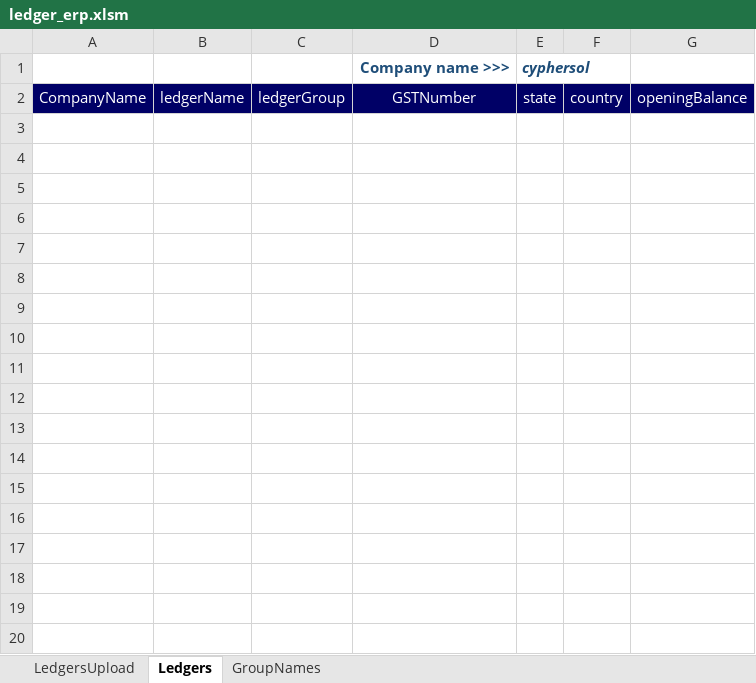
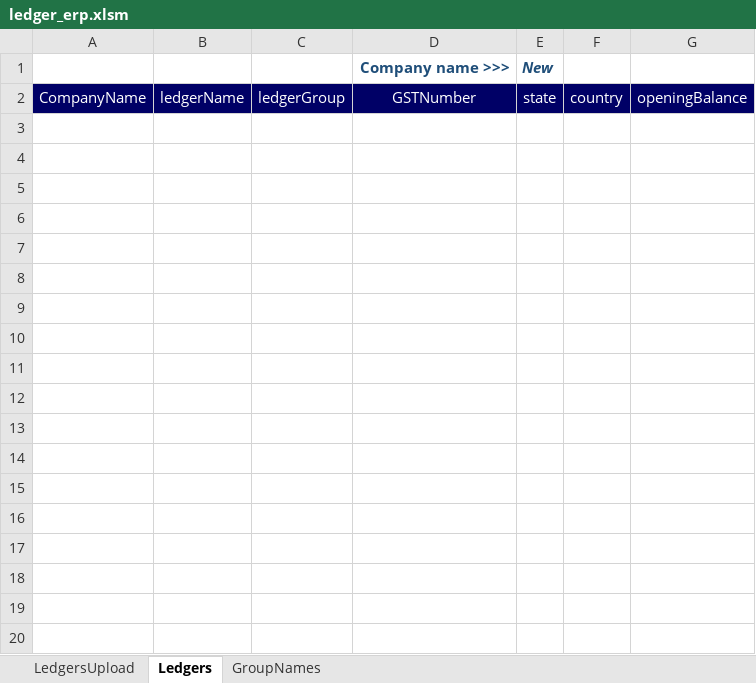
Before and after one commit to Sanchay-T/beta_testers_ca, an Excel workbook: frontend/media/vouchers/tallyprime/ledger_erp.xlsm, sheet Ledgers, drawn as a sheet; only a part is shown; values as stored, in another font and other column widths than the file's, no borders; charts and pictures not drawn; the diff covers the shown part only; the diff names each change by its address in the sheet, - before the commit and + after, or states it on an @@ line.

```diff
--- a/frontend/media/vouchers/tallyprime/ledger_erp.xlsm (sheet Ledgers)
+++ b/frontend/media/vouchers/tallyprime/ledger_erp.xlsm (sheet Ledgers)
-E1: cyphersol
+E1: New
-row 3: (empty)
-row 4: (empty)
-row 5: (empty)
-row 6: (empty)
-row 7: (empty)
-row 8: (empty)
-row 9: (empty)
-row 10: (empty)
-row 11: (empty)
-row 12: (empty)
-row 13: (empty)
-row 14: (empty)
-row 15: (empty)
-row 16: (empty)
-row 17: (empty)
-row 18: (empty)
-row 19: (empty)
-row 20: (empty)
```
Also changed, not shown: 58 removed rows elsewhere in this sheet, sheet LedgersUpload, frontend/media/vouchers/tallyprime/ledger_prime.xlsm, frontend/media/vouchers/tallyprime/purchase.xlsm, 23 other files.
